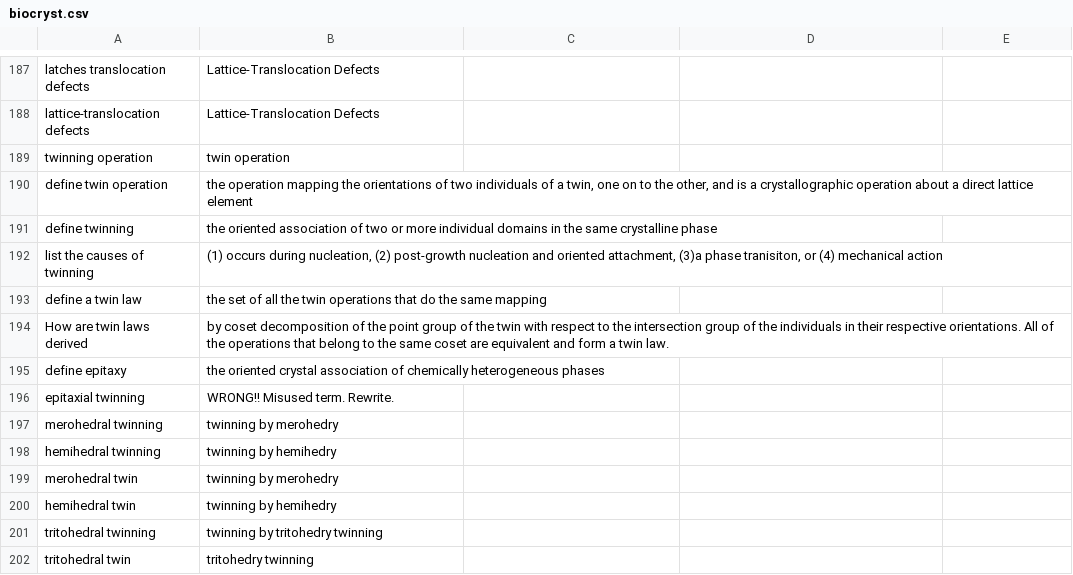
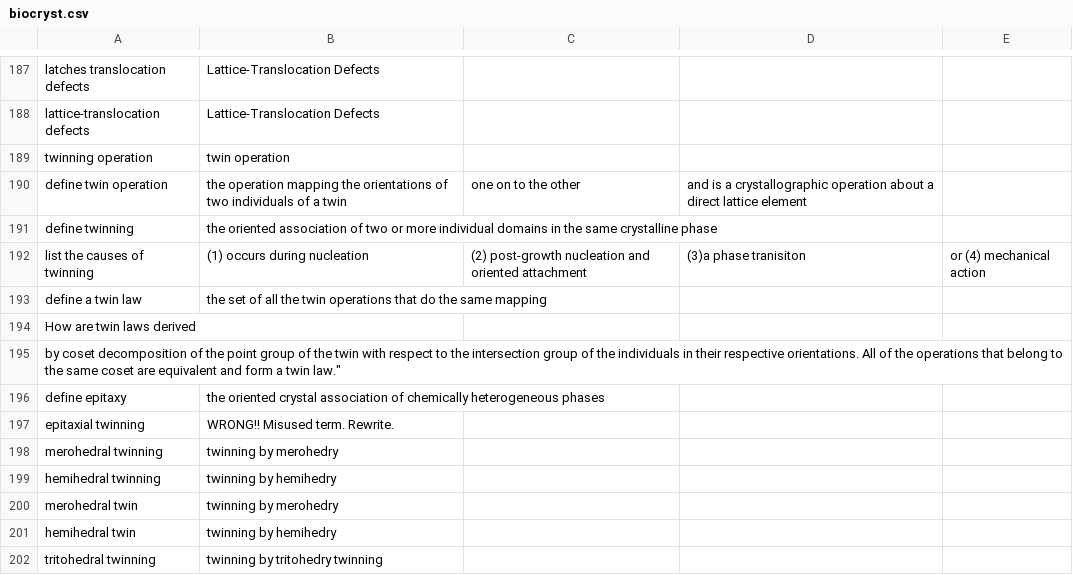
Before and after one commit to MooersLab/biological-crystallography-voice-in, a CSV file: biocryst.csv, drawn as a sheet; only a part is shown, gaps mark what is left out; the shorter side is filled out with more unchanged rows; the diff names each change by its address in the sheet, - before the commit and + after, or states it on an @@ line.

Commit message:
Update biocryst.csv

```diff
--- a/biocryst.csv
+++ b/biocryst.csv
-B190: …of a twin, one on to the other, and is a crystallographic operation about a direct lattice element
+B190: …of a twin
-C190: (empty)
+C190: one on to the other
-D190: (empty)
+D190: and is a crystallographic operation about a direct lattice element
-B192: …occurs during nucleation, (2) post-growth nucleation and oriented attachment, (3)a phase tranisiton, or (4) mechanical action
+B192: …occurs during nucleation
-C192: (empty)
+C192: (2) post-growth nucleation and oriented attachment
-D192: (empty)
+D192: (3)a phase tranisiton
-E192: (empty)
+E192: or (4) mechanical action
-B194: by coset decomposition of the point group of the twin with respect to the intersection group of the individuals in their respective orientations. All of the operations that belong to the same coset are equivalent and form a twin law.
+B194: (empty)
+row 195: by coset decomposition of the point group of the twin with respect to the intersection group of the individuals in their respective orientations. All of the operations that belong to the same coset are equivalent and form a twin law."
```
